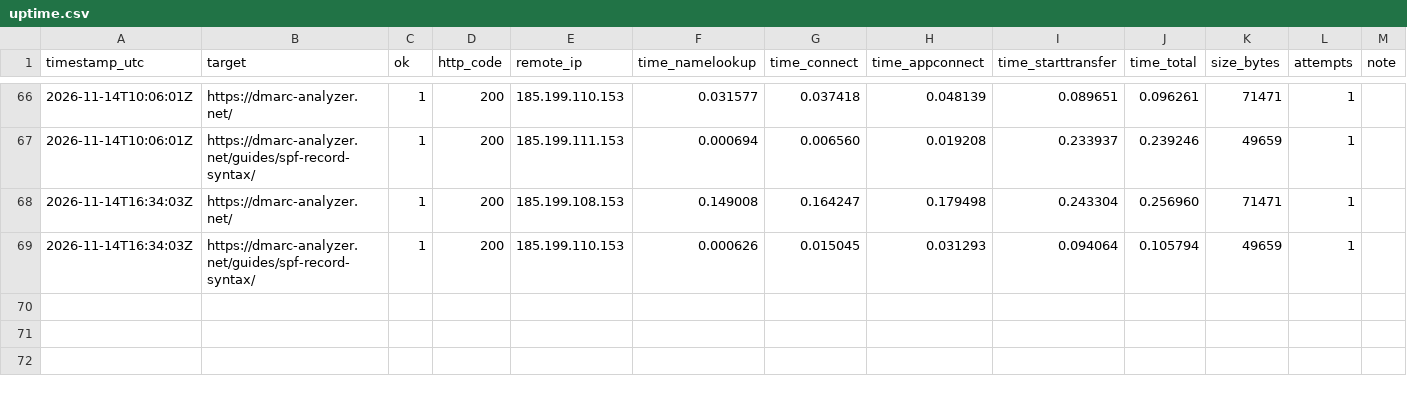
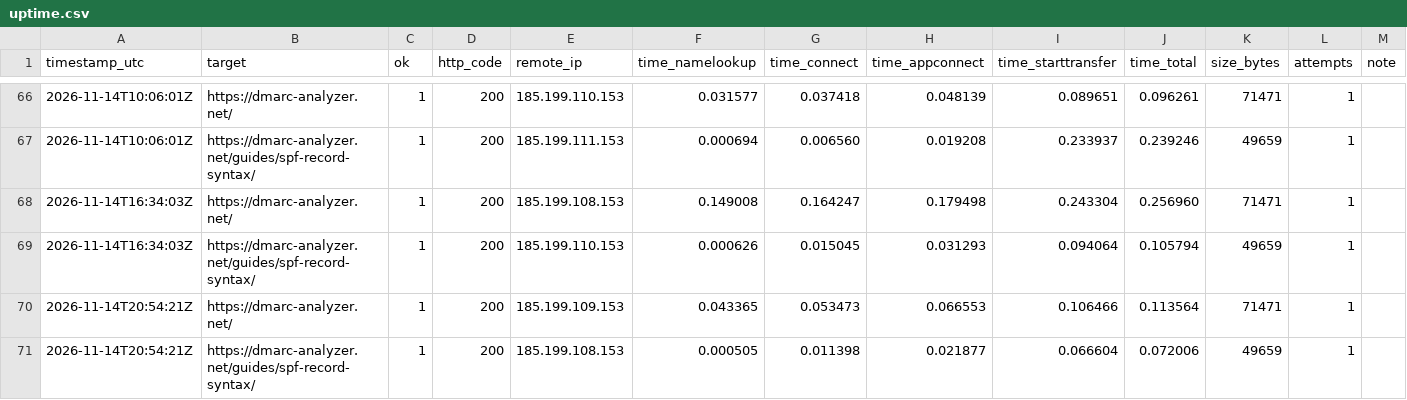
Before and after one commit to dmarc-analyzer-net/dmarc-analyzer-net.github.io, a CSV file: uptime.csv, drawn as a sheet; only a part is shown, gaps mark what is left out; the diff names each change by its address in the sheet, - before the commit and + after, or states it on an @@ line.

```diff
--- a/uptime.csv
+++ b/uptime.csv
+row 70: 2026-11-14T20:54:21Z | https://dmarc-analyzer.net/ | 1 | 200 | 185.199.109.153 | 0.043365 | 0.053473 | 0.066553 | 0.106466 | 0.113564 | 71471 | 1
+row 71: 2026-11-14T20:54:21Z | https://dmarc-analyzer.net/guides/spf-record-syntax/ | 1 | 200 | 185.199.108.153 | 0.000505 | 0.011398 | 0.021877 | 0.066604 | 0.072006 | 49659 | 1
```
